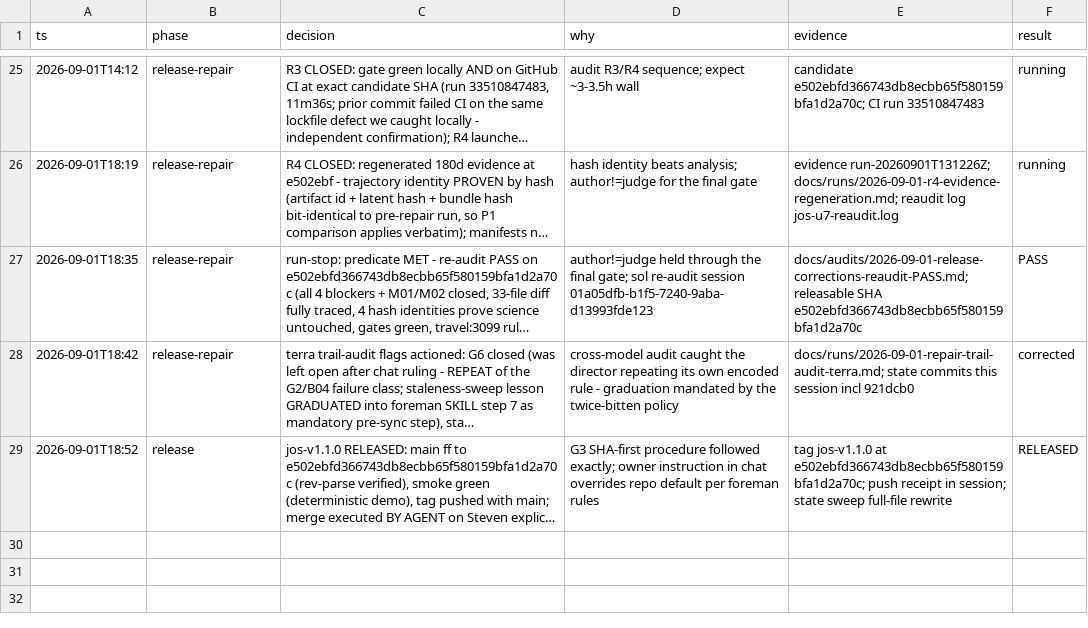
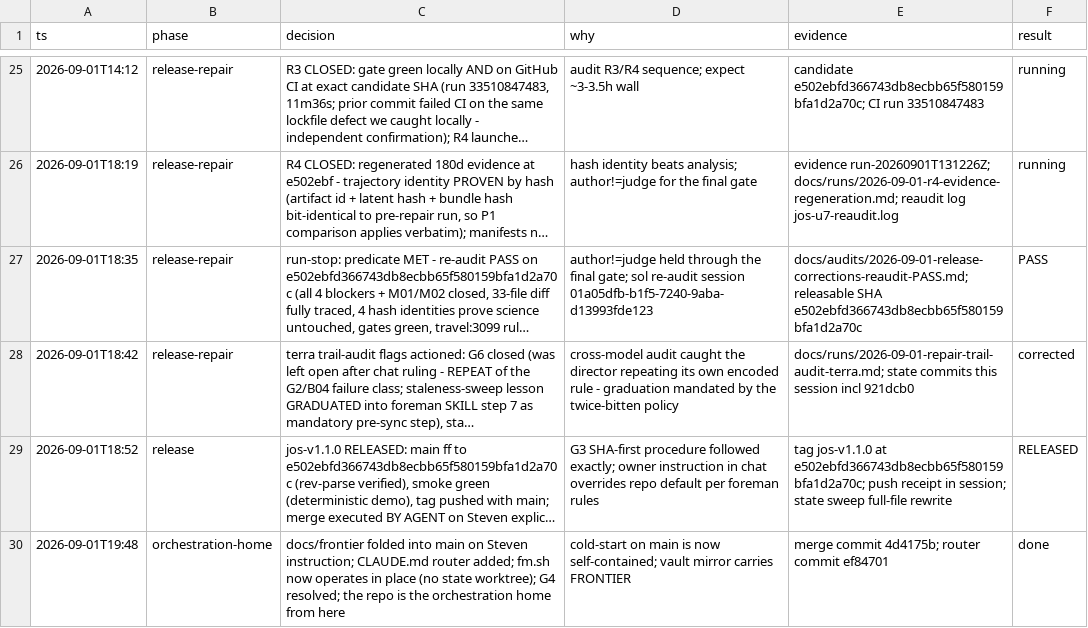
Before and after one commit to stev004/jsy_disease_sim, a TSV file: .claude/decisions.tsv, drawn as a sheet; only a part is shown, gaps mark what is left out; long unchanged cells end in …; the diff names each change by its address in the sheet, - before the commit and + after, or states it on an @@ line.

Commit message:
trail: orchestration-home — docs/frontier folded into main on Steven instruction; CLAUDE

```diff
--- a/.claude/decisions.tsv
+++ b/.claude/decisions.tsv
+row 30: 2026-09-01T19:48 | orchestration-home | docs/frontier folded into main on Steven instruction; CLAUDE.md router added; fm.sh now operates in place (no state worktree); G4 resolved; the repo is the orchestration home from here | cold-start on main is now self-contained; vault mirror carries FRONTIER | merge commit 4d4175b; router commit ef84701 | done
```
